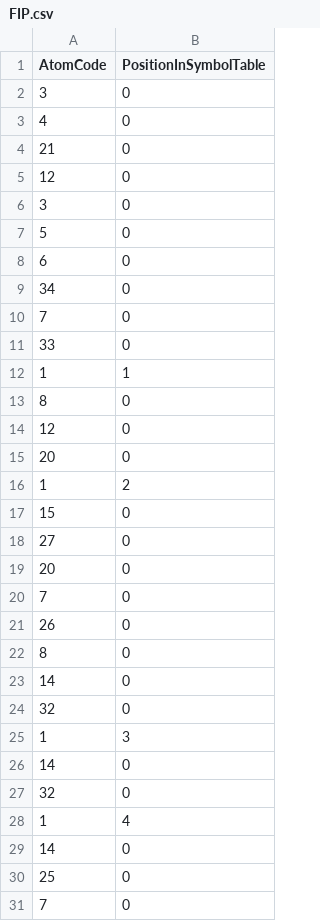
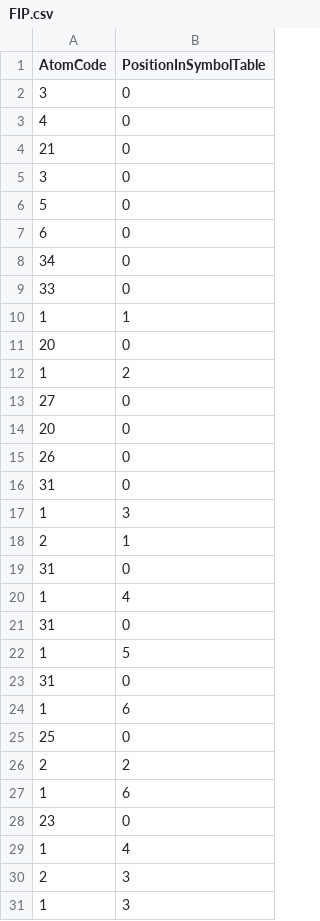
Before and after one commit to StefanButacu/Formal-Languages-and-Compiler-Design, a CSV file: LAB1/resources/FIP.csv, drawn as a sheet; only a part is shown; the diff covers the shown part only.

```diff
--- a/LAB1/resources/FIP.csv
+++ b/LAB1/resources/FIP.csv
@@ -4,3 +4,2 @@ AtomCode,PositionInSymbolTable
 21,0
-12,0
 3,0
@@ -9,23 +8,24 @@ AtomCode,PositionInSymbolTable
 34,0
-7,0
 33,0
 1,1
-8,0
-12,0
 20,0
 1,2
-15,0
 27,0
 20,0
-7,0
 26,0
-8,0
-14,0
-32,0
+31,0
 1,3
-14,0
-32,0
+2,1
+31,0
 1,4
-14,0
+31,0
+1,5
+31,0
+1,6
 25,0
-7,0
+2,2
+1,6
+23,0
+1,4
+2,3
+1,3
```
Also changed, not shown: 4 added rows, 51 removed rows, 2 moved rows and 4 edited cells elsewhere in this file, 12 other files.
